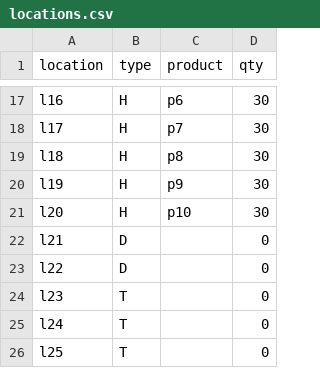
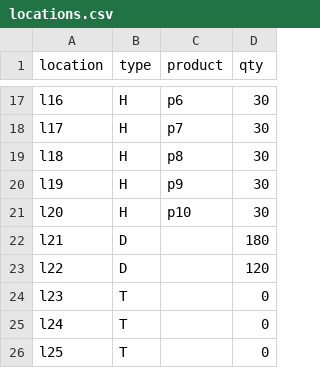
Before and after one commit to aspriya/Gymnasium_Warehouse, a CSV file: locations.csv, drawn as a sheet; only a part is shown, gaps mark what is left out.

```diff
--- a/locations.csv
+++ b/locations.csv
@@ -21,4 +21,4 @@ l19,H,p9,30
 l20,H,p10,30
-l21,D,,0
-l22,D,,0
+l21,D,,180
+l22,D,,120
 l23,T,,0
```
Also changed, not shown: agents.csv, final_task_status.csv, 7 other files.
